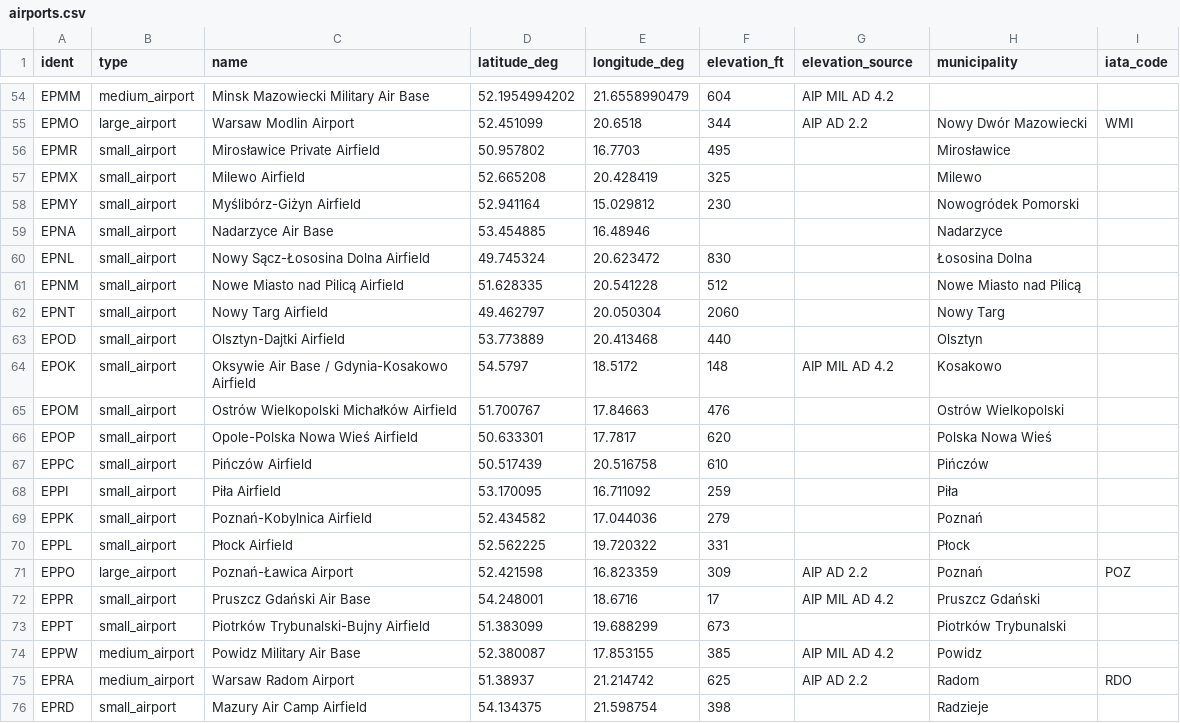
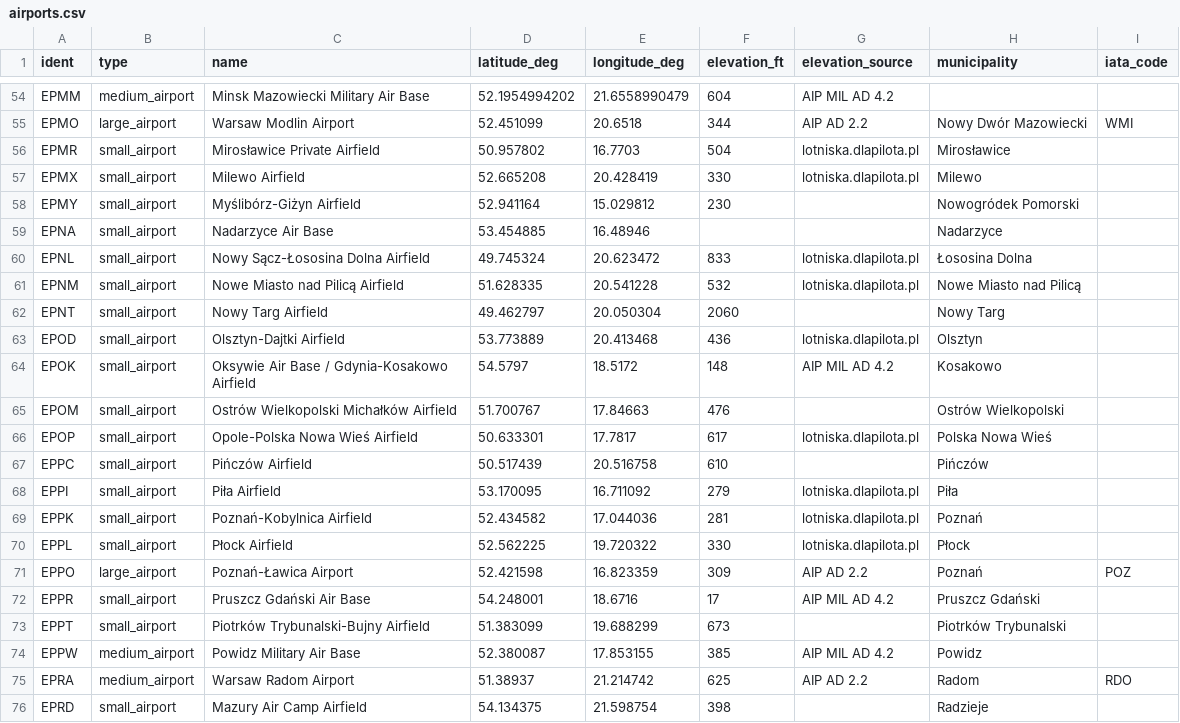
Before and after one commit to DeathPlanet99/polids, a CSV file: data/seed/airports.csv, drawn as a sheet; only a part is shown, gaps mark what is left out; the diff covers the shown part only.

```diff
--- a/data/seed/airports.csv
+++ b/data/seed/airports.csv
@@ -55,17 +55,17 @@ EPMM,medium_airport,Minsk Mazowiecki Military Air Base,52.1954994202,21.65589904
 EPMO,large_airport,Warsaw Modlin Airport,52.451099,20.6518,344,AIP AD 2.2,Nowy Dwór Mazowiecki,WMI
-EPMR,small_airport,Mirosławice Private Airfield,50.957802,16.7703,495,,Mirosławice,
-EPMX,small_airport,Milewo Airfield,52.665208,20.428419,325,,Milewo,
+EPMR,small_airport,Mirosławice Private Airfield,50.957802,16.7703,504,lotniska.dlapilota.pl,Mirosławice,
+EPMX,small_airport,Milewo Airfield,52.665208,20.428419,330,lotniska.dlapilota.pl,Milewo,
 EPMY,small_airport,Myślibórz-Giżyn Airfield,52.941164,15.029812,230,,Nowogródek Pomorski,
 EPNA,small_airport,Nadarzyce Air Base,53.454885,16.48946,,,Nadarzyce,
-EPNL,small_airport,Nowy Sącz-Łososina Dolna Airfield,49.745324,20.623472,830,,Łososina Dolna,
-EPNM,small_airport,Nowe Miasto nad Pilicą Airfield,51.628335,20.541228,512,,Nowe Miasto nad Pilicą,
+EPNL,small_airport,Nowy Sącz-Łososina Dolna Airfield,49.745324,20.623472,833,lotniska.dlapilota.pl,Łososina Dolna,
+EPNM,small_airport,Nowe Miasto nad Pilicą Airfield,51.628335,20.541228,532,lotniska.dlapilota.pl,Nowe Miasto nad Pilicą,
 EPNT,small_airport,Nowy Targ Airfield,49.462797,20.050304,2060,,Nowy Targ,
-EPOD,small_airport,Olsztyn-Dajtki Airfield,53.773889,20.413468,440,,Olsztyn,
+EPOD,small_airport,Olsztyn-Dajtki Airfield,53.773889,20.413468,436,lotniska.dlapilota.pl,Olsztyn,
 EPOK,small_airport,Oksywie Air Base / Gdynia-Kosakowo Airfield,54.5797,18.5172,148,AIP MIL AD 4.2,Kosakowo,
 EPOM,small_airport,Ostrów Wielkopolski Michałków Airfield,51.700767,17.84663,476,,Ostrów Wielkopolski,
-EPOP,small_airport,Opole-Polska Nowa Wieś Airfield,50.633301,17.7817,620,,Polska Nowa Wieś,
+EPOP,small_airport,Opole-Polska Nowa Wieś Airfield,50.633301,17.7817,617,lotniska.dlapilota.pl,Polska Nowa Wieś,
 EPPC,small_airport,Pińczów Airfield,50.517439,20.516758,610,,Pińczów,
-EPPI,small_airport,Piła Airfield,53.170095,16.711092,259,,Piła,
-EPPK,small_airport,Poznań-Kobylnica Airfield,52.434582,17.044036,279,,Poznań,
-EPPL,small_airport,Płock Airfield,52.562225,19.720322,331,,Płock,
+EPPI,small_airport,Piła Airfield,53.170095,16.711092,279,lotniska.dlapilota.pl,Piła,
+EPPK,small_airport,Poznań-Kobylnica Airfield,52.434582,17.044036,281,lotniska.dlapilota.pl,Poznań,
+EPPL,small_airport,Płock Airfield,52.562225,19.720322,330,lotniska.dlapilota.pl,Płock,
 EPPO,large_airport,Poznań-Ławica Airport,52.421598,16.823359,309,AIP AD 2.2,Poznań,POZ
```
Also changed, not shown: 80 edited cells elsewhere in this file, data/seed/frequencies.csv, data/seed/runways.csv, 10 other files.
